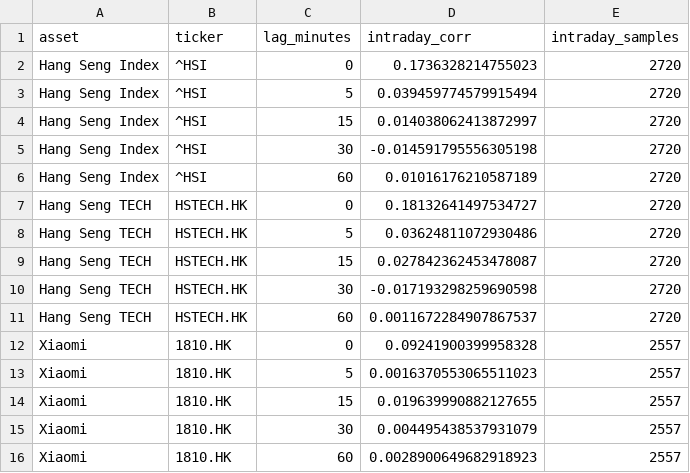
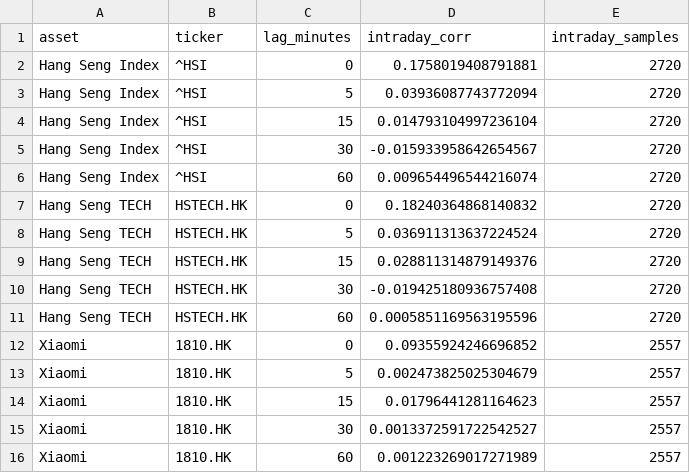
Before and after one commit to Patoinks/Test, a CSV file: data/hk_btc_lags_latest.csv, drawn as a sheet.

```diff
--- a/data/hk_btc_lags_latest.csv
+++ b/data/hk_btc_lags_latest.csv
@@ -1,16 +1,16 @@
 asset,ticker,lag_minutes,intraday_corr,intraday_samples
-Hang Seng Index,^HSI,0,0.1736328214755023,2720
-Hang Seng Index,^HSI,5,0.039459774579915494,2720
-Hang Seng Index,^HSI,15,0.014038062413872997,2720
-Hang Seng Index,^HSI,30,-0.014591795556305198,2720
-Hang Seng Index,^HSI,60,0.01016176210587189,2720
-Hang Seng TECH,HSTECH.HK,0,0.18132641497534727,2720
-Hang Seng TECH,HSTECH.HK,5,0.03624811072930486,2720
-Hang Seng TECH,HSTECH.HK,15,0.027842362453478087,2720
-Hang Seng TECH,HSTECH.HK,30,-0.017193298259690598,2720
-Hang Seng TECH,HSTECH.HK,60,0.0011672284907867537,2720
-Xiaomi,1810.HK,0,0.09241900399958328,2557
-Xiaomi,1810.HK,5,0.0016370553065511023,2557
-Xiaomi,1810.HK,15,0.019639990882127655,2557
-Xiaomi,1810.HK,30,0.004495438537931079,2557
-Xiaomi,1810.HK,60,0.0028900649682918923,2557
+Hang Seng Index,^HSI,0,0.1758019408791881,2720
+Hang Seng Index,^HSI,5,0.03936087743772094,2720
+Hang Seng Index,^HSI,15,0.014793104997236104,2720
+Hang Seng Index,^HSI,30,-0.015933958642654567,2720
+Hang Seng Index,^HSI,60,0.009654496544216074,2720
+Hang Seng TECH,HSTECH.HK,0,0.18240364868140832,2720
+Hang Seng TECH,HSTECH.HK,5,0.036911313637224524,2720
+Hang Seng TECH,HSTECH.HK,15,0.028811314879149376,2720
+Hang Seng TECH,HSTECH.HK,30,-0.019425180936757408,2720
+Hang Seng TECH,HSTECH.HK,60,0.0005851169563195596,2720
+Xiaomi,1810.HK,0,0.09355924246696852,2557
+Xiaomi,1810.HK,5,0.002473825025304679,2557
+Xiaomi,1810.HK,15,0.01796441281164623,2557
+Xiaomi,1810.HK,30,0.0013372591722542527,2557
+Xiaomi,1810.HK,60,0.001223269017271989,2557
```
Also changed, not shown: data/hk_btc_history.csv, data/hk_btc_latest.csv, 6 other files.
